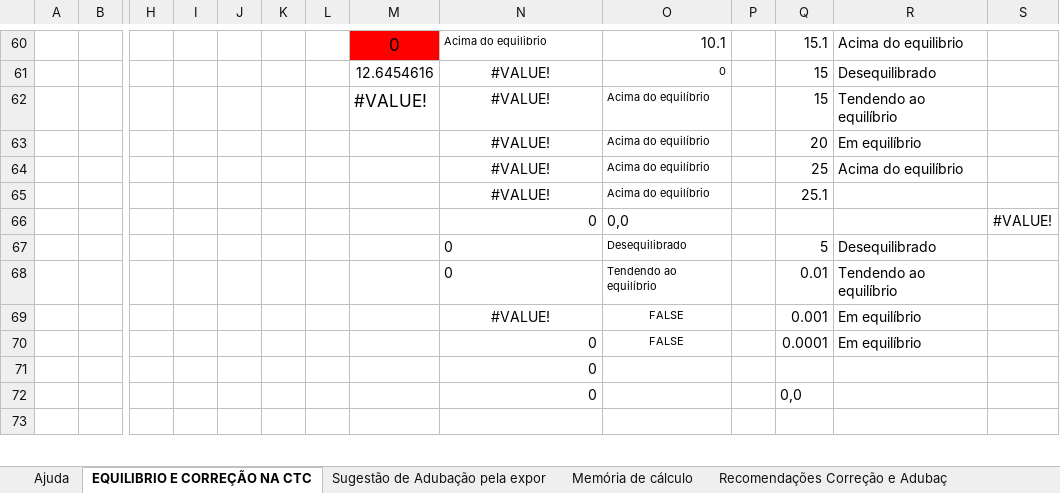
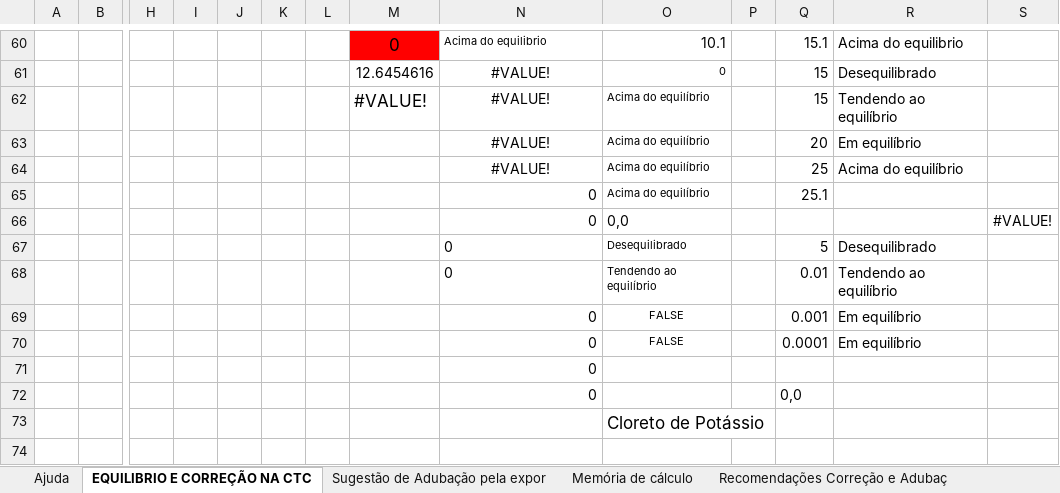
Before and after one commit to EnioAmarantes/gui-sa-soilcorrection, an Excel workbook: documents/Planilha correcao solos.xlsx, sheet EQUILIBRIO E CORREÇÃO NA CTC, drawn as a sheet; only a part is shown, gaps mark what is left out; values as stored, in another font and other column widths than the file's, no borders; charts and pictures and conditional formats not drawn; rows hold the shown columns only; the diff covers the shown part only; the diff names each change by its address in the sheet, - before the commit and + after, or states it on an @@ line.

Commit message:
Implementação do Potássio conforme arquitetura do módulo de Fósforo

```diff
--- a/documents/Planilha correcao solos.xlsx (sheet EQUILIBRIO E CORREÇÃO NA CTC)
+++ b/documents/Planilha correcao solos.xlsx (sheet EQUILIBRIO E CORREÇÃO NA CTC)
-N65: #VALUE!
+N65: 0
-N65 alignment: center
+N65 alignment: right
-N69: #VALUE!
+N69: 0
-N69 alignment: center
+N69 alignment: right
+row 73:  |  |  |  |  |  |  |  |  | Cloreto de Potássio
```
Also changed, not shown: 1 removed row, 14 edited cells and cell formats elsewhere in this sheet, sheet Recomendações Correção e Adubaç, sheet Memória de cálculo, formulas that keep their value, 11 other files.
